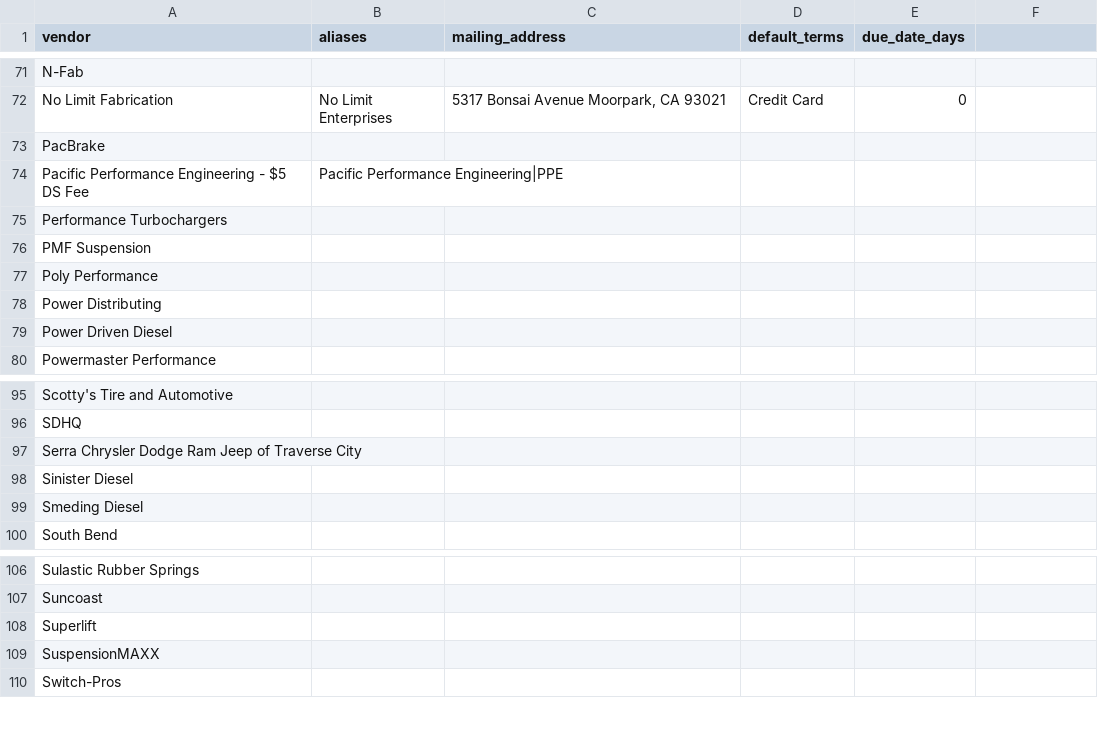
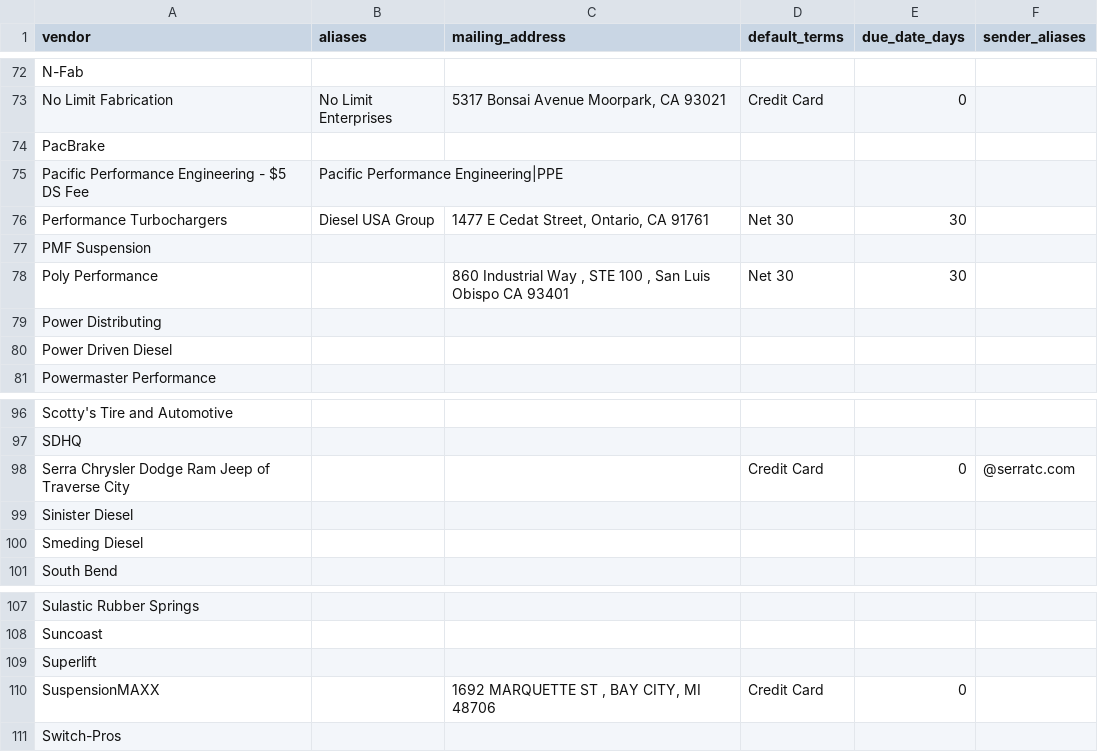
Before and after one commit to DieselMikeK/InvoiceExtractor, a CSV file: vendors.csv, drawn as a sheet; only a part is shown, gaps mark what is left out; the diff covers the shown part only.

```diff
--- a/vendors.csv
+++ b/vendors.csv
@@ -1 +1 @@
-vendor,aliases,mailing_address,default_terms,due_date_days
+vendor,aliases,mailing_address,default_terms,due_date_days,sender_aliases
@@ -74,5 +75,5 @@ PacBrake,
 Pacific Performance Engineering - $5 DS Fee,Pacific Performance Engineering|PPE
-Performance Turbochargers,
+Performance Turbochargers,"Diesel USA Group","1477 E Cedat Street, Ontario, CA 91761","Net 30",30
 PMF Suspension,
-Poly Performance,
+Poly Performance,,"860 Industrial Way , STE 100 , San Luis Obispo CA 93401","Net 30",30
 Power Distributing,
@@ -96,3 +97,3 @@ Scotty's Tire and Automotive,
 SDHQ,
-Serra Chrysler Dodge Ram Jeep of Traverse City,
+Serra Chrysler Dodge Ram Jeep of Traverse City,,,Credit Card,0,@serratc.com
 Sinister Diesel,
@@ -108,3 +109,3 @@ Suncoast,
 Superlift,
-SuspensionMAXX,
+SuspensionMAXX,,"1692 MARQUETTE ST , BAY CITY, MI 48706",Credit Card,0
 Switch-Pros,
```
Also changed, not shown: 2 added rows, 1 removed row and 16 edited cells elsewhere in this file, 5 other files.
